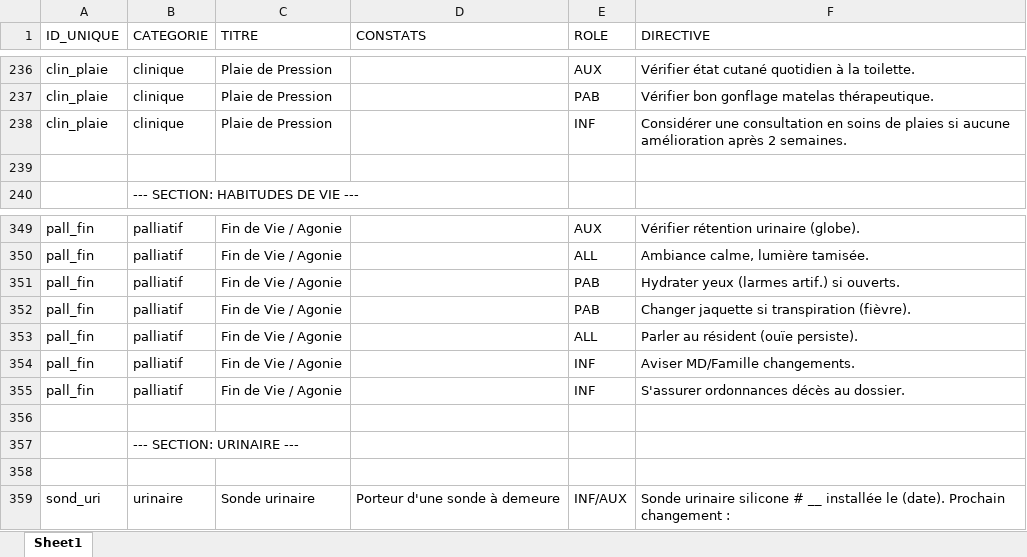
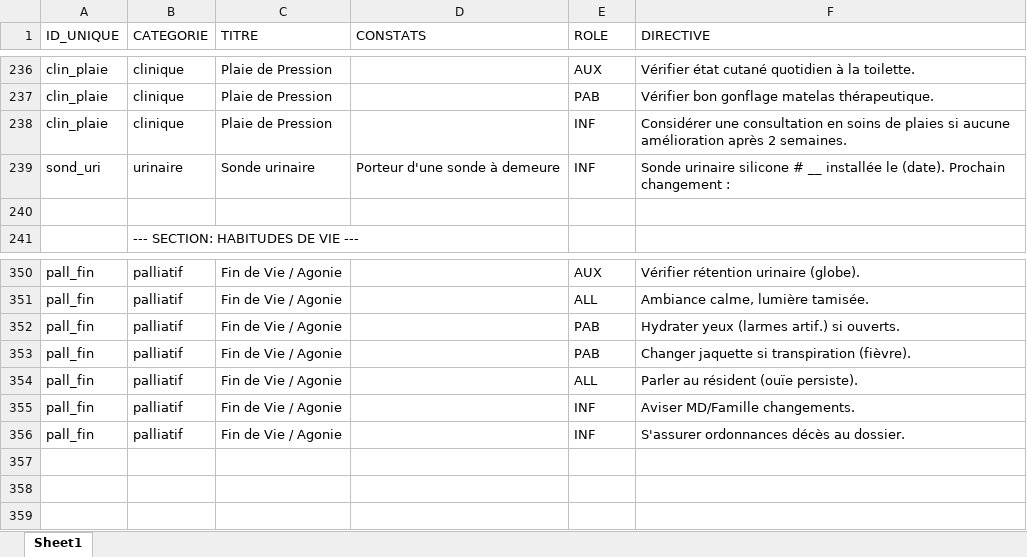
Before and after one commit to davedionl112/ptiexpert, an Excel workbook: banque_pti.xlsx, sheet Sheet1, drawn as a sheet; only a part is shown, gaps mark what is left out; values as stored, in another font and other column widths than the file's, no borders; removed rows and columns are numbered as before the commit, all else as after; the diff names each change by its address in the sheet, - before the commit and + after, or states it on an @@ line.

Commit message:
Add files via upload

```diff
--- a/banque_pti.xlsx (sheet Sheet1)
+++ b/banque_pti.xlsx (sheet Sheet1)
+row 239: sond_uri | urinaire | Sonde urinaire | Porteur d'une sonde à demeure | INF | Sonde urinaire silicone # __ installée le (date). Prochain changement :
-row 356: (empty)
-row 357:  | --- SECTION: URINAIRE ---
-row 358: (empty)
-row 359: sond_uri | urinaire | Sonde urinaire | Porteur d'une sonde à demeure | INF/AUX | Sonde urinaire silicone # __ installée le (date). Prochain changement :
```
